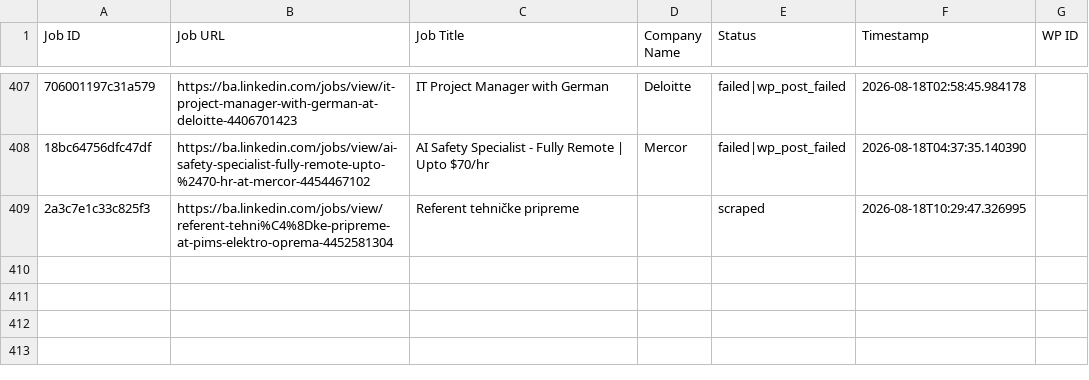
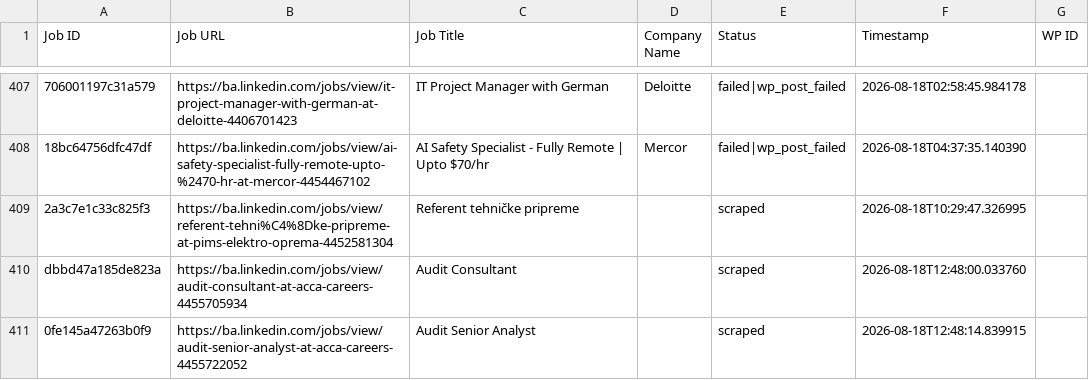
Before and after one commit to mimusdesign/ba, a CSV file: processed_jobs.csv, drawn as a sheet; only a part is shown, gaps mark what is left out; the diff names each change by its address in the sheet, - before the commit and + after, or states it on an @@ line.

```diff
--- a/processed_jobs.csv
+++ b/processed_jobs.csv
+row 410: dbbd47a185de823a | https://ba.linkedin.com/jobs/view/audit-consultant-at-acca-careers-4455705934 | Audit Consultant |  | scraped | 2026-08-18T12:48:00.033760
+row 411: 0fe145a47263b0f9 | https://ba.linkedin.com/jobs/view/audit-senior-analyst-at-acca-careers-4455722052 | Audit Senior Analyst |  | scraped | 2026-08-18T12:48:14.839915
```
